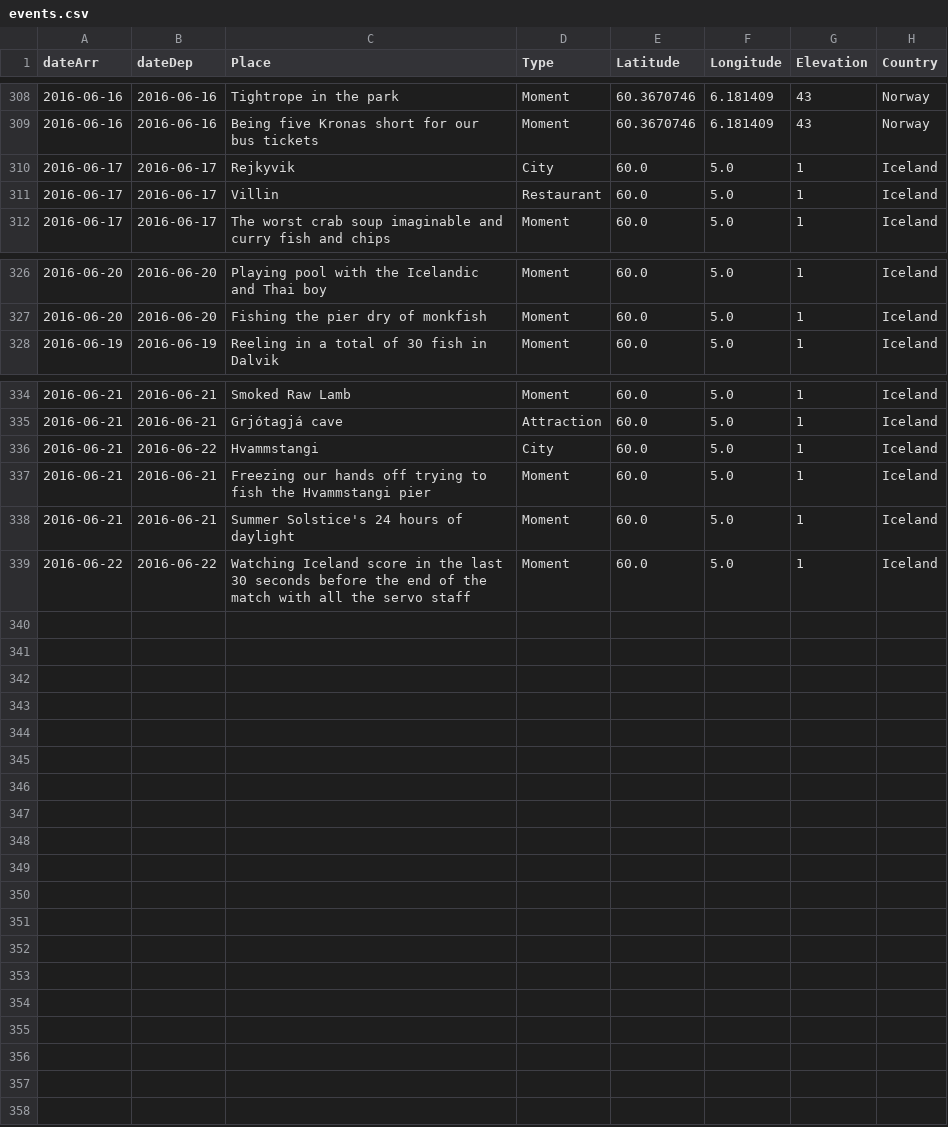
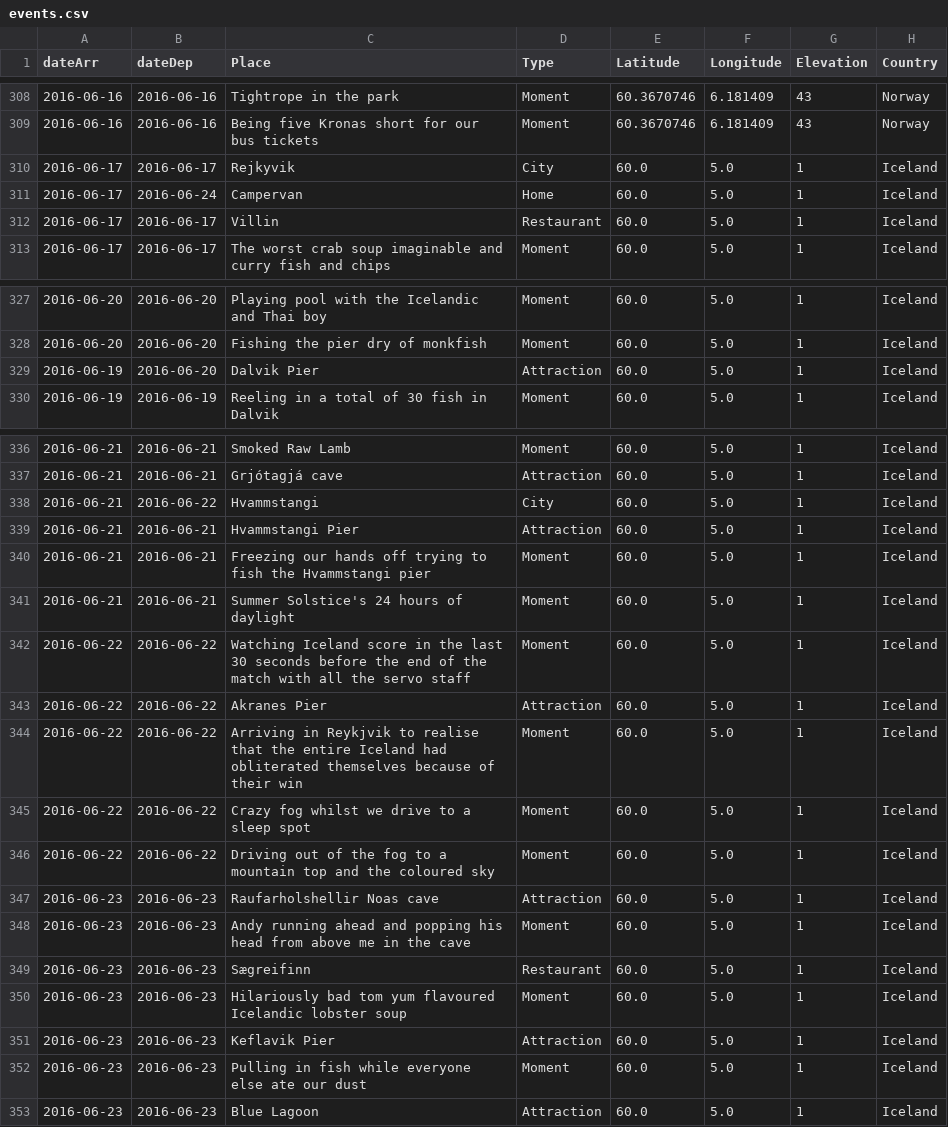
Before and after one commit to melaniehuang/visuals-of-an-adventure, a CSV file: data/events.csv, drawn as a sheet; only a part is shown, gaps mark what is left out; the diff names each change by its address in the sheet, - before the commit and + after, or states it on an @@ line.

Commit message:
Add data, experimenting with colours from flag-colours

```diff
--- a/data/events.csv
+++ b/data/events.csv
+row 311: 2016-06-17 | 2016-06-24 | Campervan | Home | 60.0 | 5.0 | 1 | Iceland
+row 329: 2016-06-19 | 2016-06-20 | Dalvik Pier | Attraction | 60.0 | 5.0 | 1 | Iceland
+row 339: 2016-06-21 | 2016-06-21 | Hvammstangi Pier | Attraction | 60.0 | 5.0 | 1 | Iceland
+row 343: 2016-06-22 | 2016-06-22 | Akranes Pier | Attraction | 60.0 | 5.0 | 1 | Iceland
+row 344: 2016-06-22 | 2016-06-22 | Arriving in Reykjvik to realise that the entire Iceland had obliterated themselves because of their win | Moment | 60.0 | 5.0 | 1 | Iceland
+row 345: 2016-06-22 | 2016-06-22 | Crazy fog whilst we drive to a sleep spot | Moment | 60.0 | 5.0 | 1 | Iceland
+row 346: 2016-06-22 | 2016-06-22 | Driving out of the fog to a mountain top and the coloured sky | Moment | 60.0 | 5.0 | 1 | Iceland
+row 347: 2016-06-23 | 2016-06-23 | Raufarholshellir Noas cave | Attraction | 60.0 | 5.0 | 1 | Iceland
+row 348: 2016-06-23 | 2016-06-23 | Andy running ahead and popping his head from above me in the cave | Moment | 60.0 | 5.0 | 1 | Iceland
+row 349: 2016-06-23 | 2016-06-23 | Sægreifinn | Restaurant | 60.0 | 5.0 | 1 | Iceland
+row 350: 2016-06-23 | 2016-06-23 | Hilariously bad tom yum flavoured Icelandic lobster soup | Moment | 60.0 | 5.0 | 1 | Iceland
+row 351: 2016-06-23 | 2016-06-23 | Keflavik Pier | Attraction | 60.0 | 5.0 | 1 | Iceland
+row 352: 2016-06-23 | 2016-06-23 | Pulling in fish while everyone else ate our dust | Moment | 60.0 | 5.0 | 1 | Iceland
+row 353: 2016-06-23 | 2016-06-23 | Blue Lagoon | Attraction | 60.0 | 5.0 | 1 | Iceland
```
Also changed, not shown: data/countries.csv.
